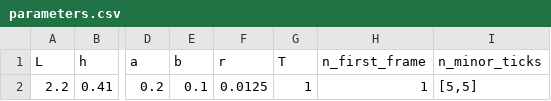
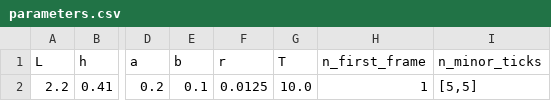
Before and after one commit to mcastel1/paper_ale, a CSV file: figures/figure_7/parameters.csv, drawn as a sheet; only a part is shown, gaps mark what is left out; the diff names each change by its address in the sheet, - before the commit and + after, or states it on an @@ line.

```diff
--- a/figures/figure_7/parameters.csv
+++ b/figures/figure_7/parameters.csv
-G2 (T): 1
+G2 (T): 10.0
```
Also changed, not shown: figures/figure_7/solution_parameters.csv, 2 other files.
